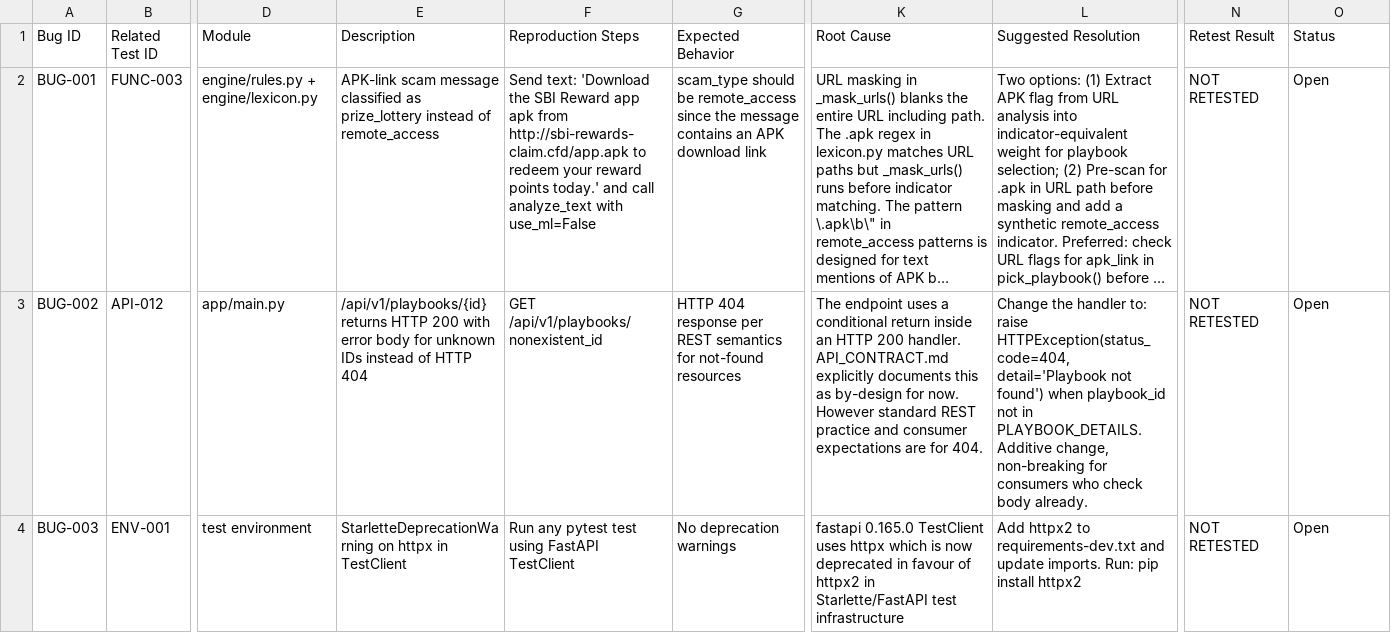
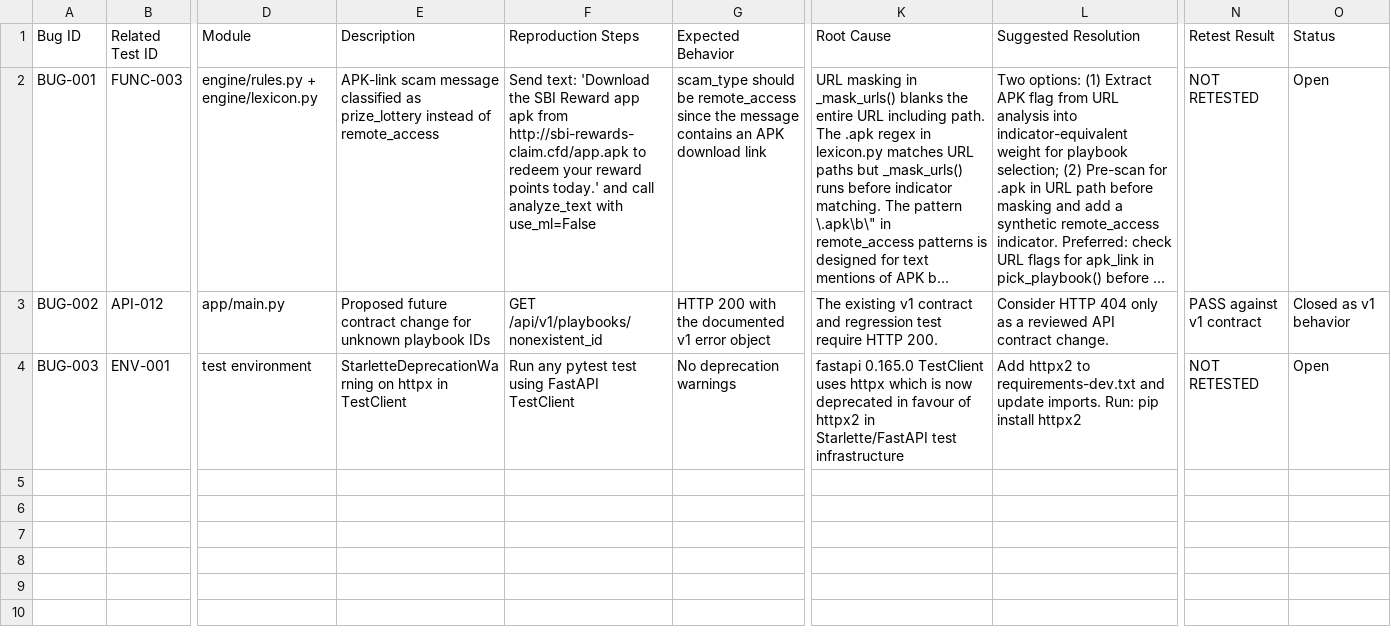
Before and after one commit to Anand649/ZenVex, a CSV file: QA/05_Defect_Register.csv, drawn as a sheet; only a part is shown, gaps mark what is left out; long unchanged cells end in …; the diff names each change by its address in the sheet, - before the commit and + after, or states it on an @@ line.

Commit message:
Make QA evidence reproducible and align playbook checks

```diff
--- a/QA/05_Defect_Register.csv
+++ b/QA/05_Defect_Register.csv
-E3 (Description): /api/v1/playbooks/{id} returns HTTP 200 with error body for unknown IDs instead of HTTP 404
+E3 (Description): Proposed future contract change for unknown playbook IDs
-G3 (Expected Behavior): HTTP 404 response per REST semantics for not-found resources
+G3 (Expected Behavior): HTTP 200 with the documented v1 error object
-K3 (Root Cause): The endpoint uses a conditional return inside an HTTP 200 handler. API_CONTRACT.md explicitly documents this as by-design for now. However standard REST practice and consumer expectations are for 404.
+K3 (Root Cause): The existing v1 contract and regression test require HTTP 200.
-L3 (Suggested Resolution): Change the handler to: raise HTTPException(status_code=404, detail='Playbook not found') when playbook_id not in PLAYBOOK_DETAILS. Additive change, non-breaking for consumers who check body already.
+L3 (Suggested Resolution): Consider HTTP 404 only as a reviewed API contract change.
-N3 (Retest Result): NOT RETESTED
+N3 (Retest Result): PASS against v1 contract
-O3 (Status): Open
+O3 (Status): Closed as v1 behavior
```
Also changed, not shown: 16 other files.
